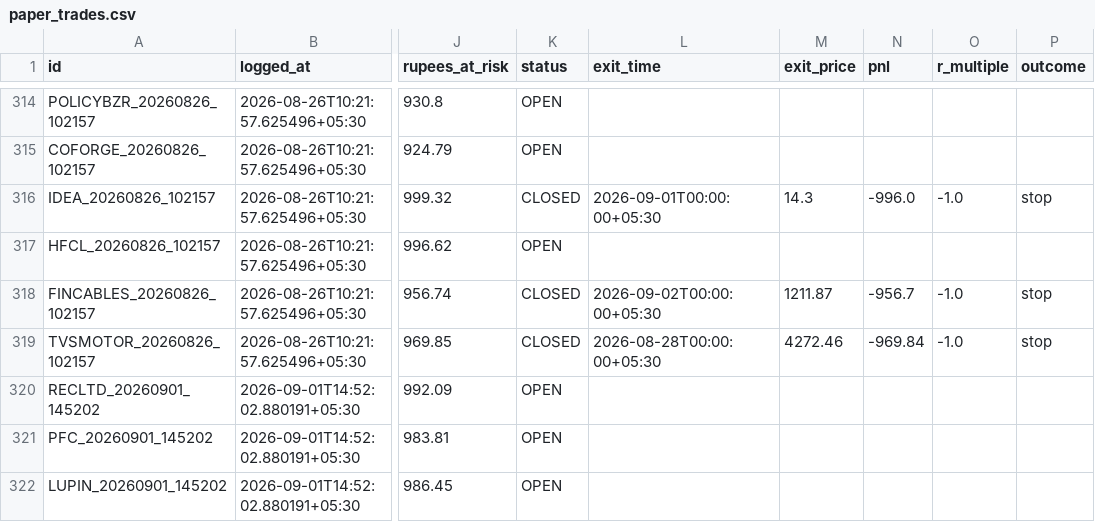
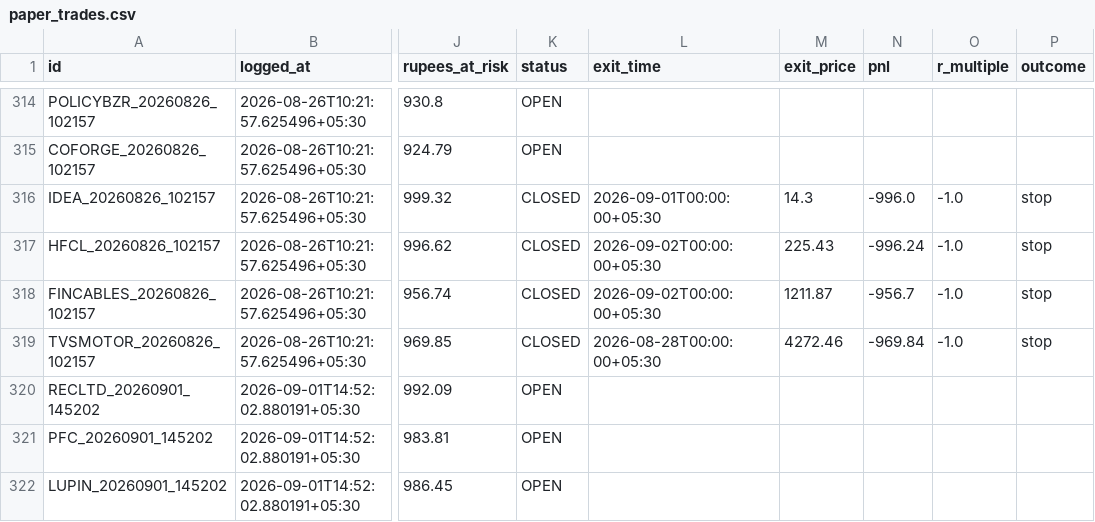
Before and after one commit to Arnav2412/trading-bot, a CSV file: reports/paper_trades.csv, drawn as a sheet; only a part is shown, gaps mark what is left out; the diff names each change by its address in the sheet, - before the commit and + after, or states it on an @@ line.

```diff
--- a/reports/paper_trades.csv
+++ b/reports/paper_trades.csv
-K317 (status): OPEN
+K317 (status): CLOSED
-L317 (exit_time): (empty)
+L317 (exit_time): 2026-09-02T00:00:00+05:30
-M317 (exit_price): (empty)
+M317 (exit_price): 225.43
-N317 (pnl): (empty)
+N317 (pnl): -996.24
-O317 (r_multiple): (empty)
+O317 (r_multiple): -1.0
-P317 (outcome): (empty)
+P317 (outcome): stop
```
Also changed, not shown: reports/history.csv, 2 other files.
